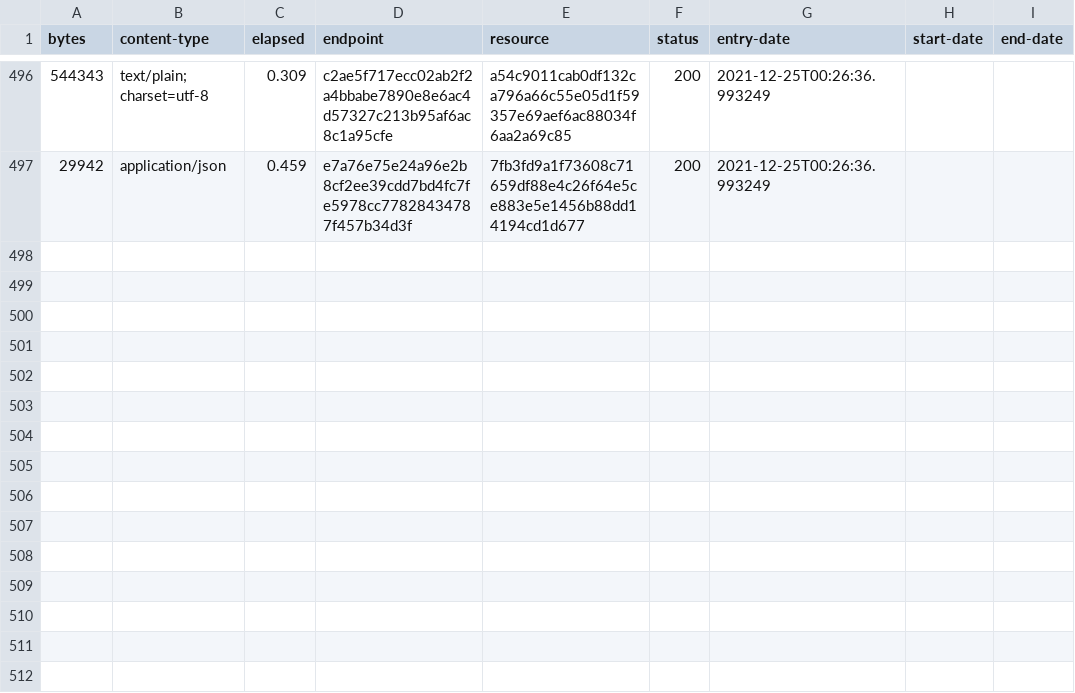
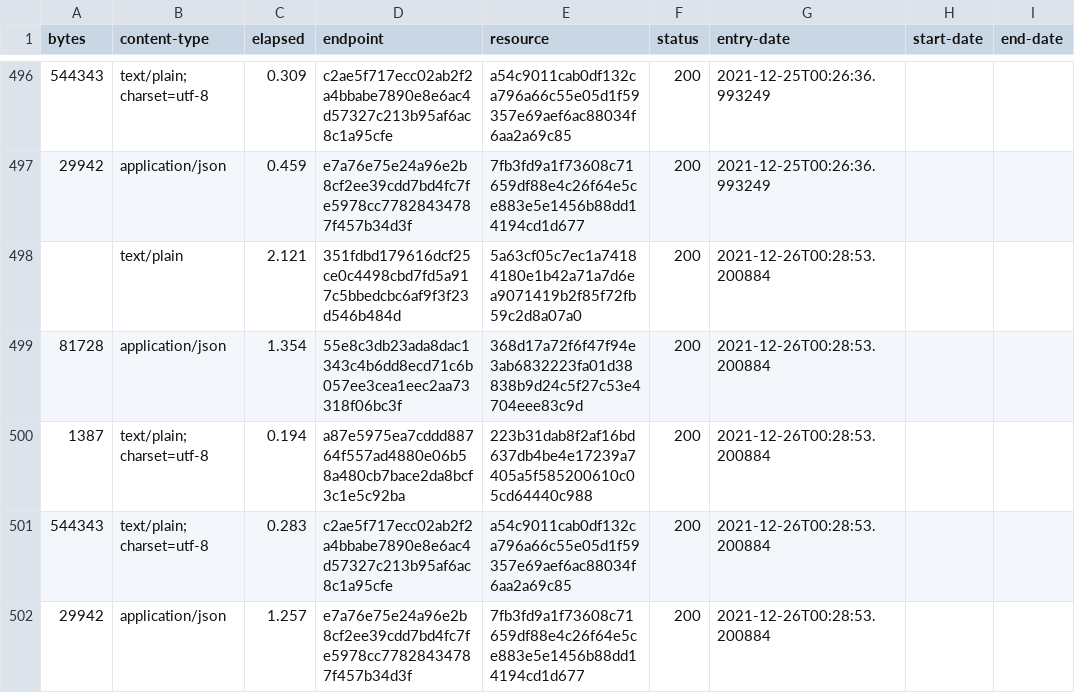
Before and after one commit to digital-land/article-4-direction-collection, a CSV file: collection/log.csv, drawn as a sheet; only a part is shown, gaps mark what is left out; the diff names each change by its address in the sheet, - before the commit and + after, or states it on an @@ line.

Commit message:
Collection 2021-12-26

```diff
--- a/collection/log.csv
+++ b/collection/log.csv
+row 498:  | text/plain | 2.121 | 351fdbd179616dcf25ce0c4498cbd7fd5a917c5bbedcbc6af9f3f23d546b484d | 5a63cf05c7ec1a74184180e1b42a71a7d6ea9071419b2f85f72fb59c2d8a07a0 | 200 | 2021-12-26T00:28:53.200884
+row 499: 81728 | application/json | 1.354 | 55e8c3db23ada8dac1343c4b6dd8ecd71c6b057ee3cea1eec2aa73318f06bc3f | 368d17a72f6f47f94e3ab6832223fa01d38838b9d24c5f27c53e4704eee83c9d | 200 | 2021-12-26T00:28:53.200884
+row 500: 1387 | text/plain; charset=utf-8 | 0.194 | a87e5975ea7cddd88764f557ad4880e06b58a480cb7bace2da8bcf3c1e5c92ba | 223b31dab8f2af16bd637db4be4e17239a7405a5f585200610c05cd64440c988 | 200 | 2021-12-26T00:28:53.200884
+row 501: 544343 | text/plain; charset=utf-8 | 0.283 | c2ae5f717ecc02ab2f2a4bbabe7890e8e6ac4d57327c213b95af6ac8c1a95cfe | a54c9011cab0df132ca796a66c55e05d1f59357e69aef6ac88034f6aa2a69c85 | 200 | 2021-12-26T00:28:53.200884
+row 502: 29942 | application/json | 1.257 | e7a76e75e24a96e2b8cf2ee39cdd7bd4fc7fe5978cc77828434787f457b34d3f | 7fb3fd9a1f73608c71659df88e4c26f64e5ce883e5e1456b88dd14194cd1d677 | 200 | 2021-12-26T00:28:53.200884
```
